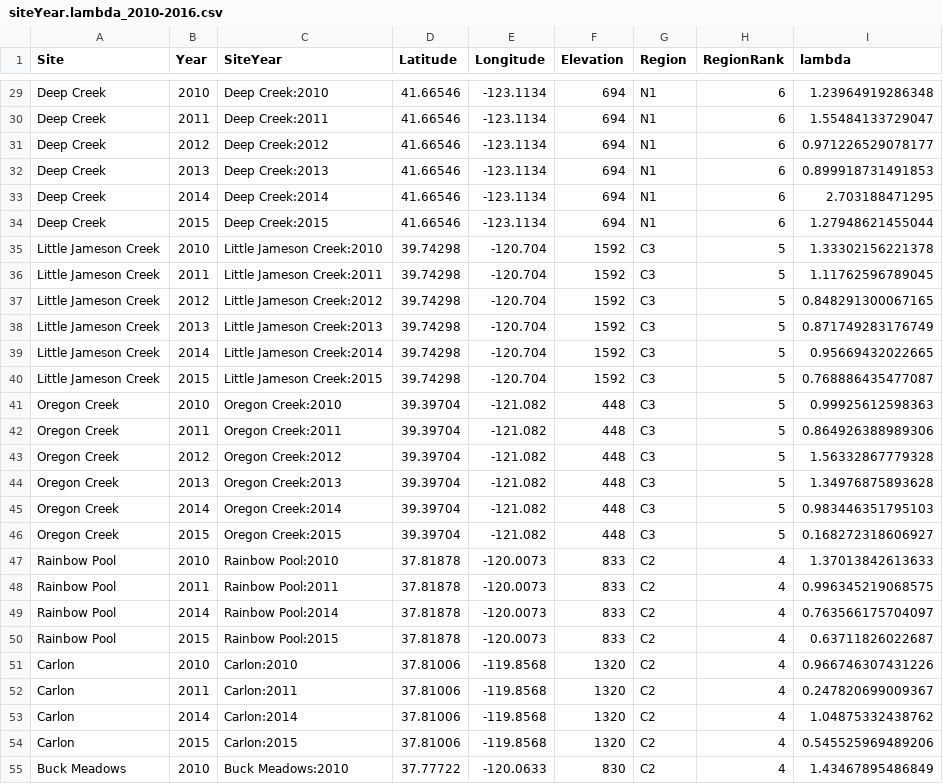
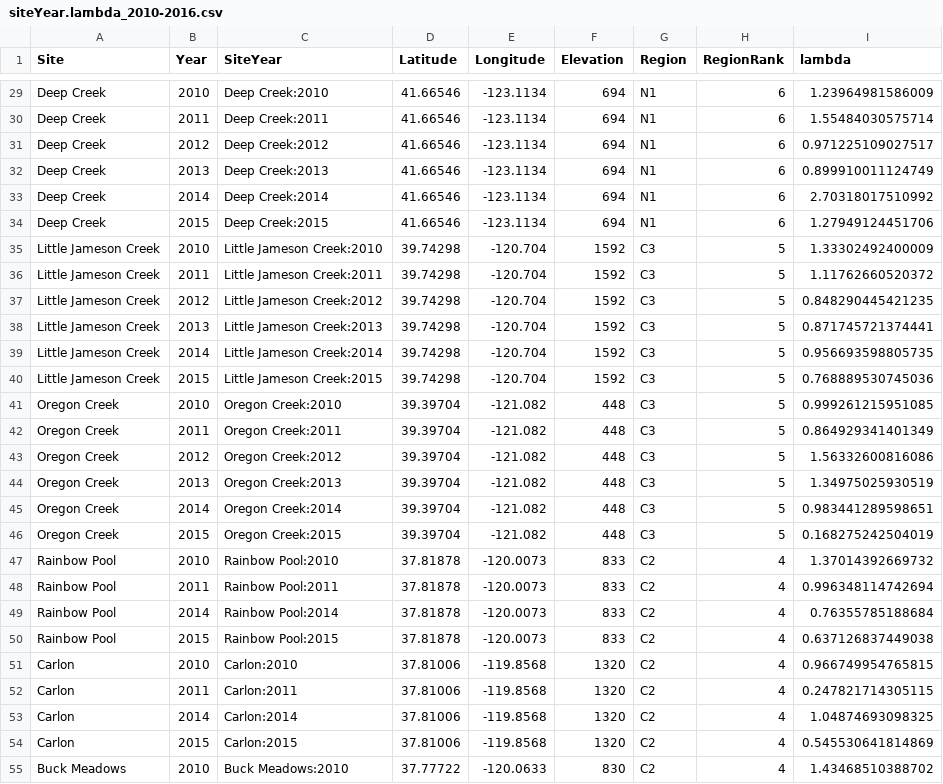
Before and after one commit to anstettd/Mimulus_offset, a CSV file: data/demography data/siteYear.lambda_2010-2016.csv, drawn as a sheet; only a part is shown, gaps mark what is left out; the diff covers the shown part only.

Commit message:
regenerated lambdas

```diff
--- a/data/demography data/siteYear.lambda_2010-2016.csv
+++ b/data/demography data/siteYear.lambda_2010-2016.csv
@@ -29,27 +29,27 @@
-"Deep Creek","2010","Deep Creek:2010",41.66546,-123.1134,694,"N1",6,1.23964919286348
-"Deep Creek","2011","Deep Creek:2011",41.66546,-123.1134,694,"N1",6,1.55484133729047
-"Deep Creek","2012","Deep Creek:2012",41.66546,-123.1134,694,"N1",6,0.971226529078177
-"Deep Creek","2013","Deep Creek:2013",41.66546,-123.1134,694,"N1",6,0.899918731491853
-"Deep Creek","2014","Deep Creek:2014",41.66546,-123.1134,694,"N1",6,2.703188471295
-"Deep Creek","2015","Deep Creek:2015",41.66546,-123.1134,694,"N1",6,1.27948621455044
-"Little Jameson Creek","2010","Little Jameson Creek:2010",39.74298,-120.704,1592,"C3",5,1.33302156221378
-"Little Jameson Creek","2011","Little Jameson Creek:2011",39.74298,-120.704,1592,"C3",5,1.11762596789045
-"Little Jameson Creek","2012","Little Jameson Creek:2012",39.74298,-120.704,1592,"C3",5,0.848291300067165
-"Little Jameson Creek","2013","Little Jameson Creek:2013",39.74298,-120.704,1592,"C3",5,0.871749283176749
-"Little Jameson Creek","2014","Little Jameson Creek:2014",39.74298,-120.704,1592,"C3",5,0.95669432022665
-"Little Jameson Creek","2015","Little Jameson Creek:2015",39.74298,-120.704,1592,"C3",5,0.768886435477087
-"Oregon Creek","2010","Oregon Creek:2010",39.39704,-121.082,448,"C3",5,0.99925612598363
-"Oregon Creek","2011","Oregon Creek:2011",39.39704,-121.082,448,"C3",5,0.864926388989306
-"Oregon Creek","2012","Oregon Creek:2012",39.39704,-121.082,448,"C3",5,1.56332867779328
-"Oregon Creek","2013","Oregon Creek:2013",39.39704,-121.082,448,"C3",5,1.34976875893628
-"Oregon Creek","2014","Oregon Creek:2014",39.39704,-121.082,448,"C3",5,0.983446351795103
-"Oregon Creek","2015","Oregon Creek:2015",39.39704,-121.082,448,"C3",5,0.168272318606927
-"Rainbow Pool","2010","Rainbow Pool:2010",37.81878,-120.0073,833,"C2",4,1.37013842613633
-"Rainbow Pool","2011","Rainbow Pool:2011",37.81878,-120.0073,833,"C2",4,0.996345219068575
-"Rainbow Pool","2014","Rainbow Pool:2014",37.81878,-120.0073,833,"C2",4,0.763566175704097
-"Rainbow Pool","2015","Rainbow Pool:2015",37.81878,-120.0073,833,"C2",4,0.63711826022687
-"Carlon","2010","Carlon:2010",37.81006,-119.8568,1320,"C2",4,0.966746307431226
-"Carlon","2011","Carlon:2011",37.81006,-119.8568,1320,"C2",4,0.247820699009367
-"Carlon","2014","Carlon:2014",37.81006,-119.8568,1320,"C2",4,1.04875332438762
-"Carlon","2015","Carlon:2015",37.81006,-119.8568,1320,"C2",4,0.545525969489206
-"Buck Meadows","2010","Buck Meadows:2010",37.77722,-120.0633,830,"C2",4,1.43467895486849
+"Deep Creek","2010","Deep Creek:2010",41.66546,-123.1134,694,"N1",6,1.23964981586009
+"Deep Creek","2011","Deep Creek:2011",41.66546,-123.1134,694,"N1",6,1.55484030575714
+"Deep Creek","2012","Deep Creek:2012",41.66546,-123.1134,694,"N1",6,0.971225109027517
+"Deep Creek","2013","Deep Creek:2013",41.66546,-123.1134,694,"N1",6,0.899910011124749
+"Deep Creek","2014","Deep Creek:2014",41.66546,-123.1134,694,"N1",6,2.70318017510992
+"Deep Creek","2015","Deep Creek:2015",41.66546,-123.1134,694,"N1",6,1.27949124451706
+"Little Jameson Creek","2010","Little Jameson Creek:2010",39.74298,-120.704,1592,"C3",5,1.33302492400009
+"Little Jameson Creek","2011","Little Jameson Creek:2011",39.74298,-120.704,1592,"C3",5,1.11762660520372
+"Little Jameson Creek","2012","Little Jameson Creek:2012",39.74298,-120.704,1592,"C3",5,0.848290445421235
+"Little Jameson Creek","2013","Little Jameson Creek:2013",39.74298,-120.704,1592,"C3",5,0.871745721374441
+"Little Jameson Creek","2014","Little Jameson Creek:2014",39.74298,-120.704,1592,"C3",5,0.956693598805735
+"Little Jameson Creek","2015","Little Jameson Creek:2015",39.74298,-120.704,1592,"C3",5,0.768889530745036
+"Oregon Creek","2010","Oregon Creek:2010",39.39704,-121.082,448,"C3",5,0.999261215951085
+"Oregon Creek","2011","Oregon Creek:2011",39.39704,-121.082,448,"C3",5,0.864929341401349
+"Oregon Creek","2012","Oregon Creek:2012",39.39704,-121.082,448,"C3",5,1.56332600816086
+"Oregon Creek","2013","Oregon Creek:2013",39.39704,-121.082,448,"C3",5,1.34975025930519
+"Oregon Creek","2014","Oregon Creek:2014",39.39704,-121.082,448,"C3",5,0.983441289598651
+"Oregon Creek","2015","Oregon Creek:2015",39.39704,-121.082,448,"C3",5,0.168275242504019
+"Rainbow Pool","2010","Rainbow Pool:2010",37.81878,-120.0073,833,"C2",4,1.37014392669732
+"Rainbow Pool","2011","Rainbow Pool:2011",37.81878,-120.0073,833,"C2",4,0.996348114742694
+"Rainbow Pool","2014","Rainbow Pool:2014",37.81878,-120.0073,833,"C2",4,0.76355785188684
+"Rainbow Pool","2015","Rainbow Pool:2015",37.81878,-120.0073,833,"C2",4,0.637126837449038
+"Carlon","2010","Carlon:2010",37.81006,-119.8568,1320,"C2",4,0.966749954765815
+"Carlon","2011","Carlon:2011",37.81006,-119.8568,1320,"C2",4,0.247821714305115
+"Carlon","2014","Carlon:2014",37.81006,-119.8568,1320,"C2",4,1.04874693098325
+"Carlon","2015","Carlon:2015",37.81006,-119.8568,1320,"C2",4,0.545530641814869
+"Buck Meadows","2010","Buck Meadows:2010",37.77722,-120.0633,830,"C2",4,1.43468510388702
```
Also changed, not shown: 3 moved rows and 71 edited cells elsewhere in this file, 1 other file.
